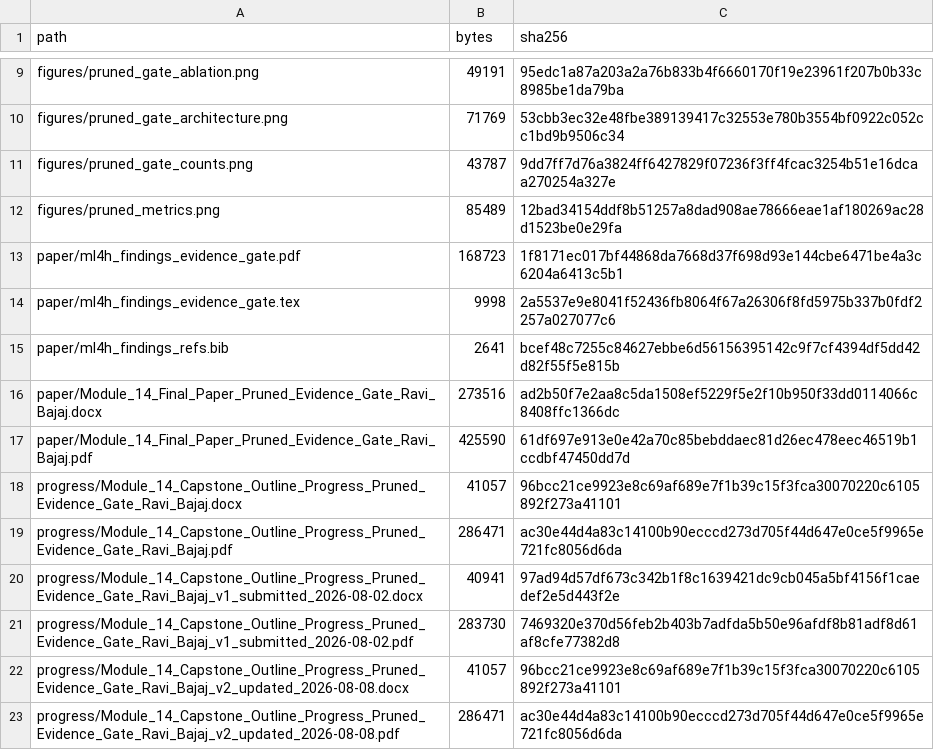
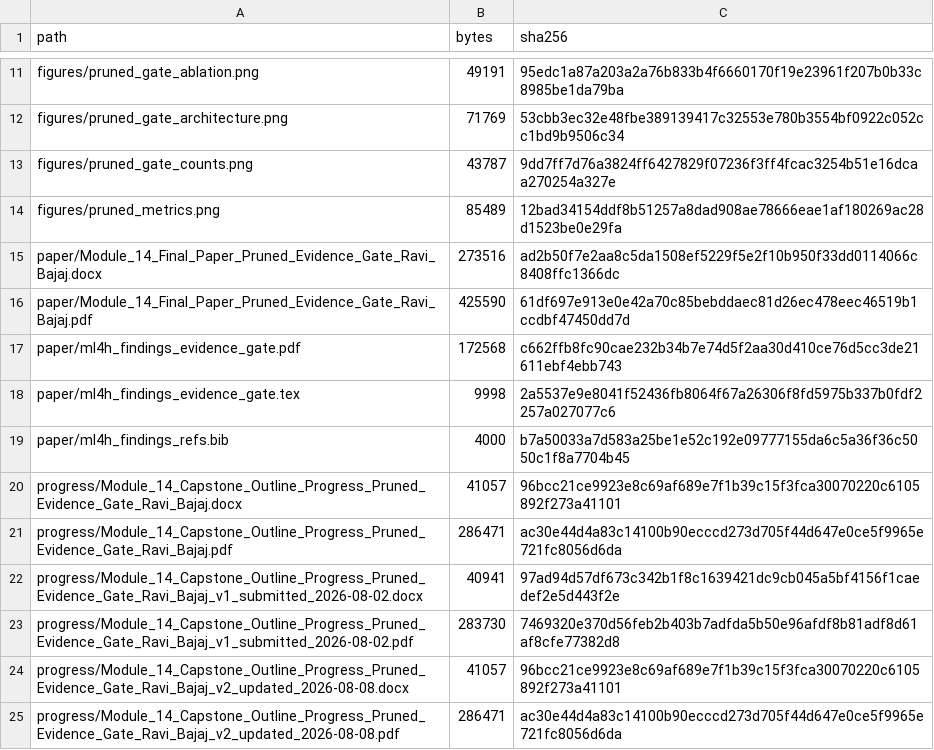
Before and after one commit to rbajaj5/evidence-gated-pgx-llm-alerts, a CSV file: MANIFEST_SHA256.csv, drawn as a sheet; only a part is shown, gaps mark what is left out; the diff covers the shown part only.

```diff
--- a/MANIFEST_SHA256.csv
+++ b/MANIFEST_SHA256.csv
@@ -12,7 +14,7 @@ figures/pruned_gate_counts.png,43787,9dd7ff7d76a3824ff6427829f07236f3ff4fcac3254
 figures/pruned_metrics.png,85489,12bad34154ddf8b51257a8dad908ae78666eae1af180269ac28d1523be0e29fa
-paper/ml4h_findings_evidence_gate.pdf,168723,1f8171ec017bf44868da7668d37f698d93e144cbe6471be4a3c6204a6413c5b1
-paper/ml4h_findings_evidence_gate.tex,9998,2a5537e9e8041f52436fb8064f67a26306f8fd5975b337b0fdf2257a027077c6
-paper/ml4h_findings_refs.bib,2641,bcef48c7255c84627ebbe6d56156395142c9f7cf4394df5dd42d82f55f5e815b
 paper/Module_14_Final_Paper_Pruned_Evidence_Gate_Ravi_Bajaj.docx,273516,ad2b50f7e2aa8c5da1508ef5229f5e2f10b950f33dd0114066c8408ffc1366dc
 paper/Module_14_Final_Paper_Pruned_Evidence_Gate_Ravi_Bajaj.pdf,425590,61df697e913e0e42a70c85bebddaec81d26ec478eec46519b1ccdbf47450dd7d
+paper/ml4h_findings_evidence_gate.pdf,172568,c662ffb8fc90cae232b34b7e74d5f2aa30d410ce76d5cc3de21611ebf4ebb743
+paper/ml4h_findings_evidence_gate.tex,9998,2a5537e9e8041f52436fb8064f67a26306f8fd5975b337b0fdf2257a027077c6
+paper/ml4h_findings_refs.bib,4000,b7a50033a7d583a25be1e52c192e09777155da6c5a36f36c5050c1f8a7704b45
 progress/Module_14_Capstone_Outline_Progress_Pruned_Evidence_Gate_Ravi_Bajaj.docx,41057,96bcc21ce9923e8c69af689e7f1b39c15f3fca30070220c6105892f273a41101
```
Also changed, not shown: 2 added rows, 4 removed rows, 3 moved rows and 14 edited cells elsewhere in this file, 8 other files.
